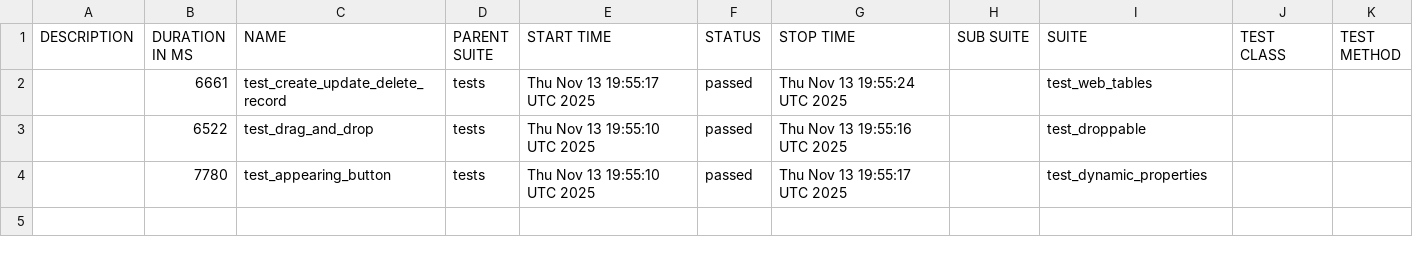
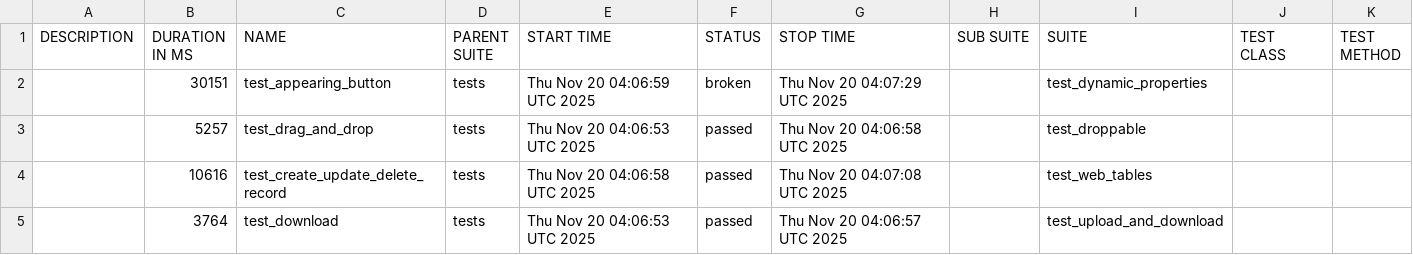
Before and after one commit to Somatori/playwright_python_base, a CSV file: data/suites.csv, drawn as a sheet.

```diff
--- a/data/suites.csv
+++ b/data/suites.csv
@@ -1,4 +1,5 @@
 "DESCRIPTION","DURATION IN MS","NAME","PARENT SUITE","START TIME","STATUS","STOP TIME","SUB SUITE","SUITE","TEST CLASS","TEST METHOD"
-"","6661","test_create_update_delete_record","tests","Thu Nov 13 19:55:17 UTC 2025","passed","Thu Nov 13 19:55:24 UTC 2025","","test_web_tables","",""
-"","6522","test_drag_and_drop","tests","Thu Nov 13 19:55:10 UTC 2025","passed","Thu Nov 13 19:55:16 UTC 2025","","test_droppable","",""
-"","7780","test_appearing_button","tests","Thu Nov 13 19:55:10 UTC 2025","passed","Thu Nov 13 19:55:17 UTC 2025","","test_dynamic_properties","",""
+"","30151","test_appearing_button","tests","Thu Nov 20 04:06:59 UTC 2025","broken","Thu Nov 20 04:07:29 UTC 2025","","test_dynamic_properties","",""
+"","5257","test_drag_and_drop","tests","Thu Nov 20 04:06:53 UTC 2025","passed","Thu Nov 20 04:06:58 UTC 2025","","test_droppable","",""
+"","10616","test_create_update_delete_record","tests","Thu Nov 20 04:06:58 UTC 2025","passed","Thu Nov 20 04:07:08 UTC 2025","","test_web_tables","",""
+"","3764","test_download","tests","Thu Nov 20 04:06:53 UTC 2025","passed","Thu Nov 20 04:06:57 UTC 2025","","test_upload_and_download","",""
```
Also changed, not shown: 39 other files.
